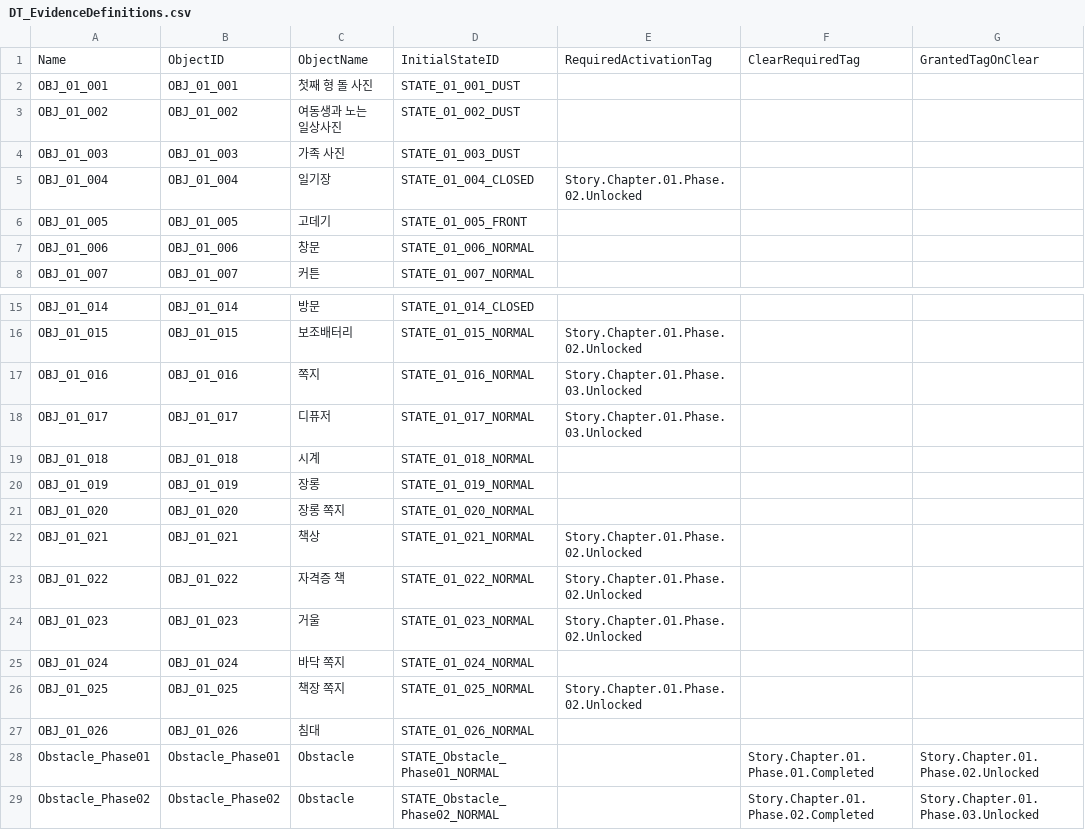
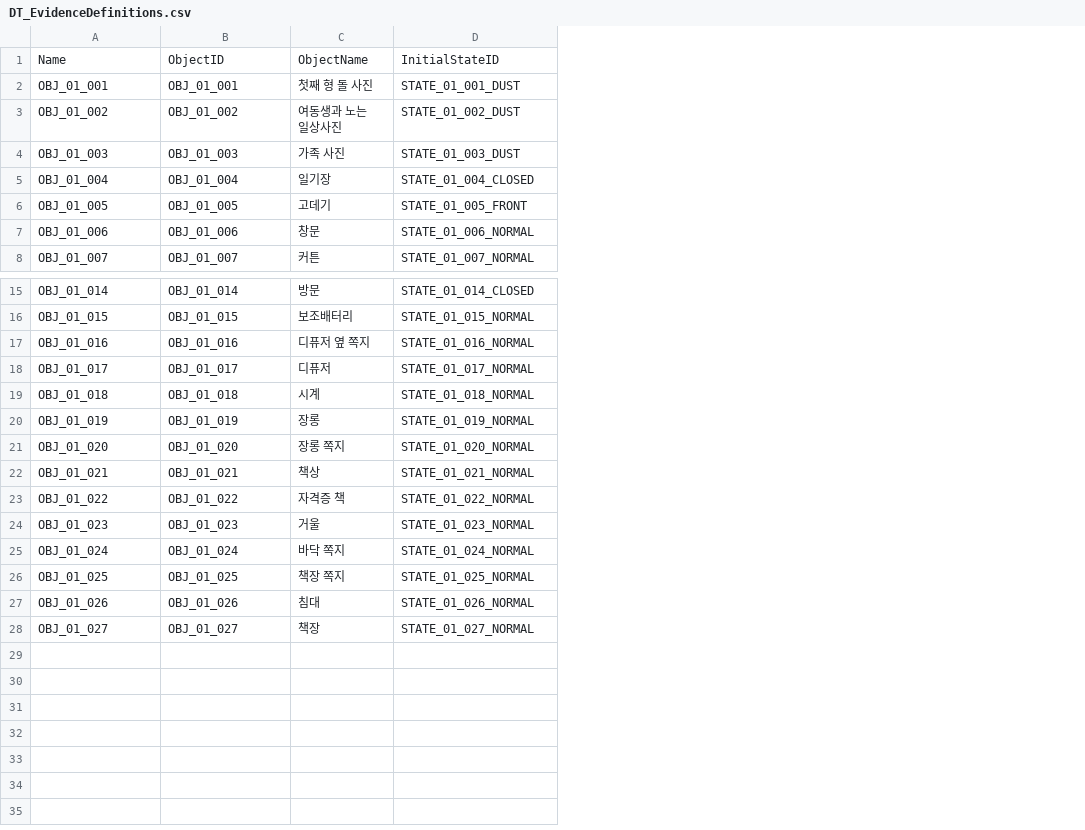
Before and after one commit to GameJaemin/Balhwajeom_Project, a CSV file: Scripts/Investigation/DT_EvidenceDefinitions.csv, drawn as a sheet; only a part is shown, gaps mark what is left out; removed rows and columns are numbered as before the commit, all else as after; the diff names each change by its address in the sheet, - before the commit and + after, or states it on an @@ line.

```diff
--- a/Scripts/Investigation/DT_EvidenceDefinitions.csv
+++ b/Scripts/Investigation/DT_EvidenceDefinitions.csv
-column E, rows 1-5: RequiredActivationTag |  |  |  | Story.Chapter.01.Phase.02.Unlocked; rows 16-26: Story.Chapter.01.Phase.02.Unlocked | Story.Chapter.01.Phase.03.Unlocked | Story.Chapter.01.Phase.03.Unlocked |  |  |  | Story.Chapter.01.Phase.02.Unlocked | Story.Chapter.01.Phase.02.Unlocked | Story.Chapter.01.Phase.02.Unlocked |  | Story.Chapter.01.Phase.02.Unlocked
-column F, row 1: ClearRequiredTag
-column G, row 1: GrantedTagOnClear
-C17: 쪽지
+C17: 디퓨저 옆 쪽지
-row 28: Obstacle_Phase01 | Obstacle_Phase01 | Obstacle | STATE_Obstacle_Phase01_NORMAL |  | Story.Chapter.01.Phase.01.Completed | Story.Chapter.01.Phase.02.Unlocked
-row 29: Obstacle_Phase02 | Obstacle_Phase02 | Obstacle | STATE_Obstacle_Phase02_NORMAL |  | Story.Chapter.01.Phase.02.Completed | Story.Chapter.01.Phase.03.Unlocked
+row 28: OBJ_01_027 | OBJ_01_027 | 책장 | STATE_01_027_NORMAL
```
Also changed, not shown: Scripts/Investigation/DT_EvidenceStates.csv, Scripts/Investigation/DT_Photos.csv, 14 other files.
